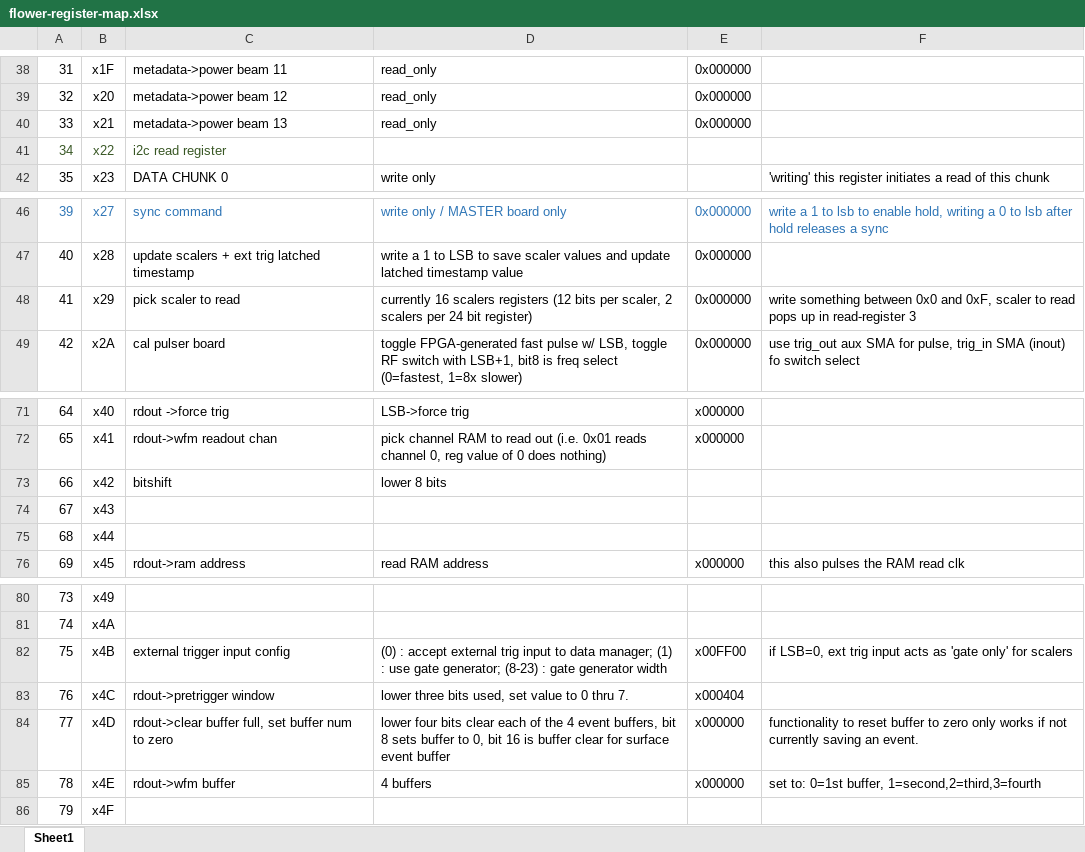
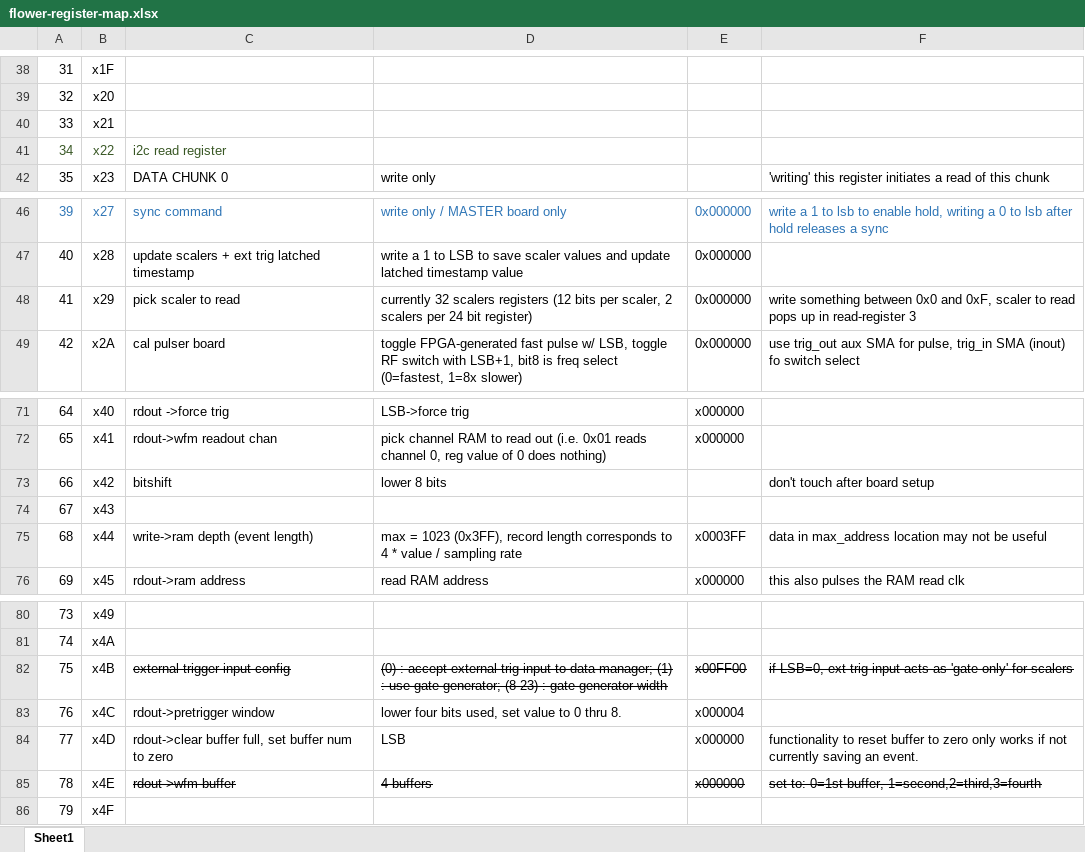
Before and after one commit to beaconTau/FLOWER8-board-firmware, an Excel workbook: doc/flower-register-map.xlsx, sheet Sheet1, drawn as a sheet; only a part is shown, gaps mark what is left out; values as stored, in another font and other column widths than the file's, no borders; the diff covers the shown part only; the diff names each change by its address in the sheet, - before the commit and + after, or states it on an @@ line.

Commit message:
featureful update to 0.6V firmware
increase pre-trig, add latched timestamp readout, config write RAM max address, update doc

```diff
--- a/doc/flower-register-map.xlsx (sheet Sheet1)
+++ b/doc/flower-register-map.xlsx (sheet Sheet1)
-C38: metadata->power beam 11
+C38: (empty)
-D38:D40: read_only
+D38:D40: (empty)
-E38:E40: 0x000000
+E38:E40: (empty)
-C39: metadata->power beam 12
+C39: (empty)
-C40: metadata->power beam 13
+C40: (empty)
-D48: currently 16 scalers registers…
+D48: currently 32 scalers registers…
-F73: (empty)
+F73: don't touch after board setup
-C75: (empty)
+C75: write->ram depth (event length)
-D75: (empty)
+D75: max = 1023 (0x3FF), record length corresponds to 4 * value / sampling rate
-E75: (empty)
+E75: x0003FF
-F75: (empty)
+F75: data in max_address location may not be useful
-C82:F82 strikethrough: off
+C82:F82 strikethrough: on
-D83: lower three bits used, set value to 0 thru 7.
+D83: lower four bits used, set value to 0 thru 8.
-E83: x000404
+E83: x000004
-D84: lower four bits clear each of the 4 event buffers, bit 8 sets buffer to 0, bit 16 is buffer clear for surface event buffer
+D84: LSB
-C85:F85 strikethrough: off
+C85:F85 strikethrough: on
```
Also changed, not shown: 60 edited cells and cell formats elsewhere in this sheet, 6 other files.
